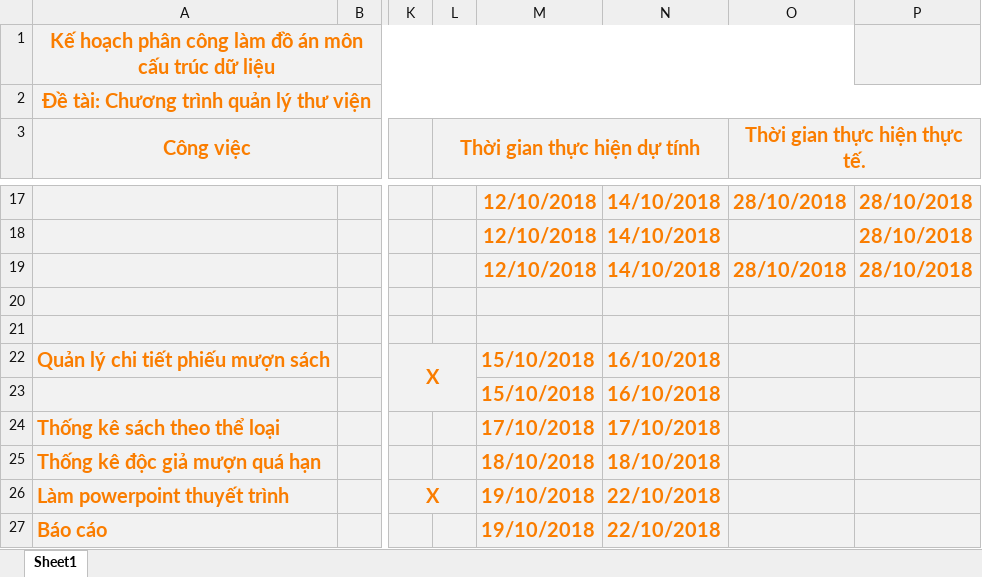
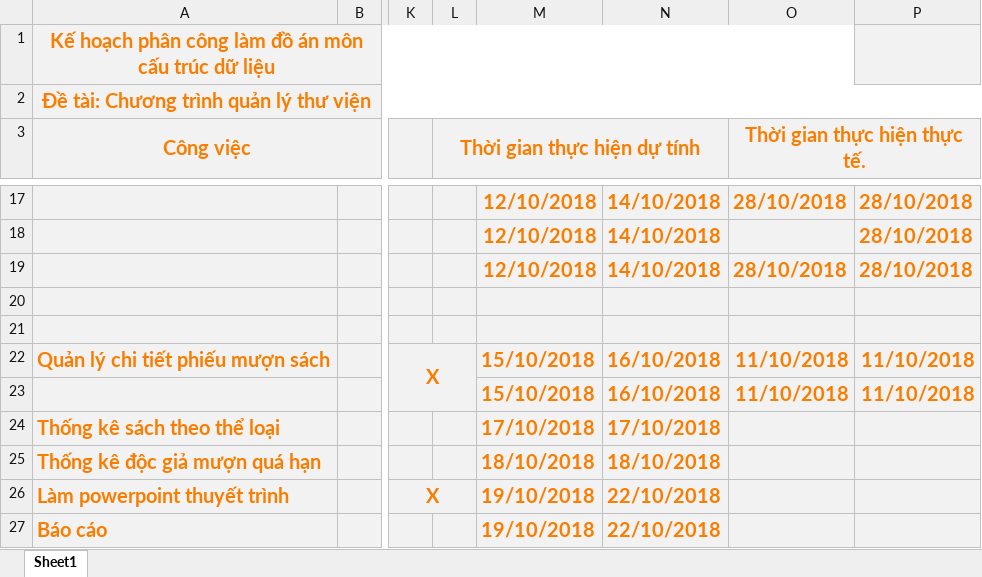
Before and after one commit to sonphan18071999/structure, an Excel workbook: Ke_hoach_do_an.xlsx, sheet Sheet1, drawn as a sheet; only a part is shown, gaps mark what is left out; values as stored, in another font and other column widths than the file's, no borders; charts and pictures not drawn; the diff names each change by its address in the sheet, - before the commit and + after, or states it on an @@ line.

Commit message:
Add files via upload

```diff
--- a/Ke_hoach_do_an.xlsx (sheet Sheet1)
+++ b/Ke_hoach_do_an.xlsx (sheet Sheet1)
-O22:O23 (Thời gian thực hiện thực tế.): (empty)
+O22:O23 (Thời gian thực hiện thực tế.): 11/10/2018
-P22:P23: (empty)
+P22:P23: 11/10/2018
```
Also changed, not shown: charts or pictures.
